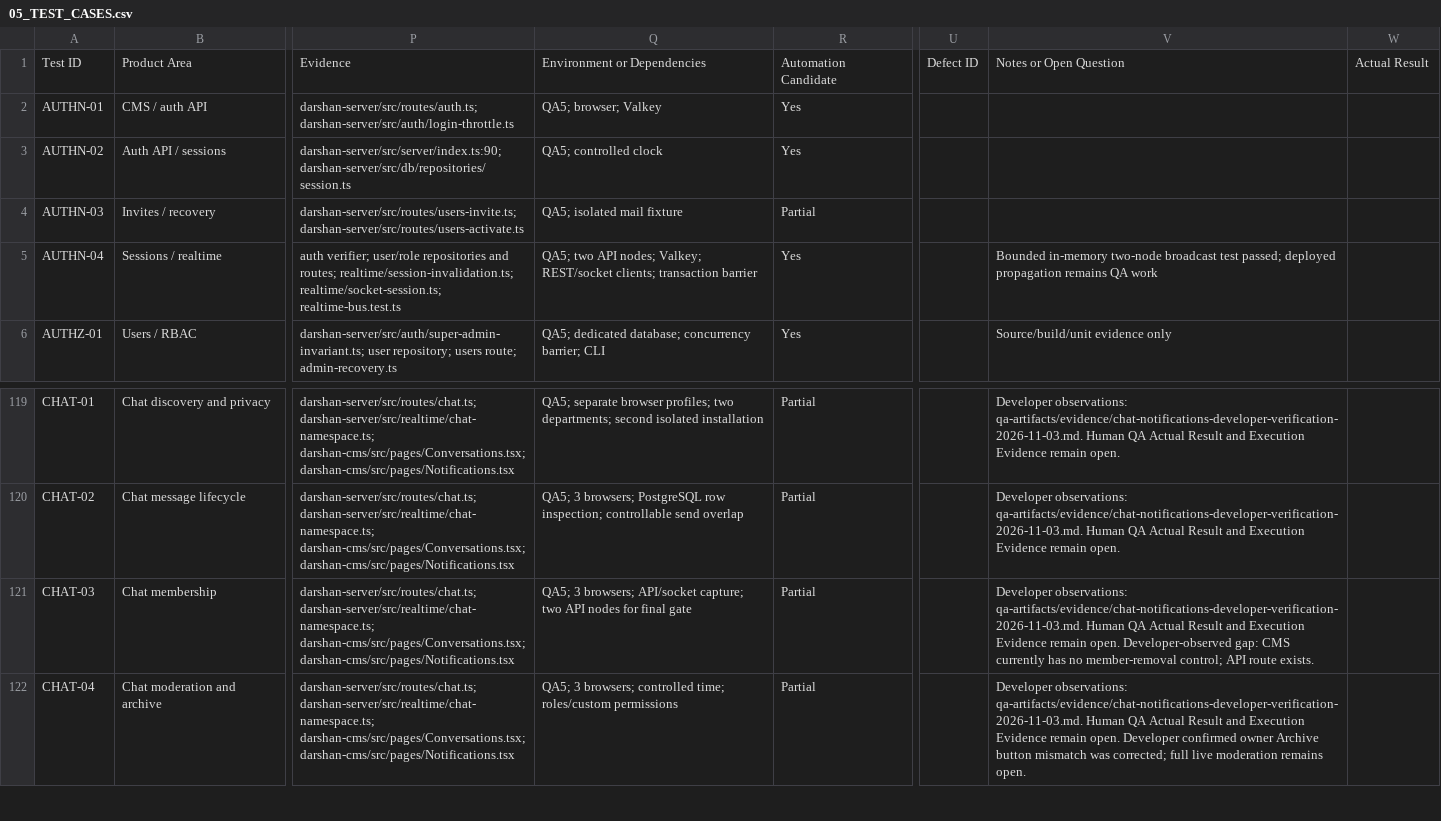
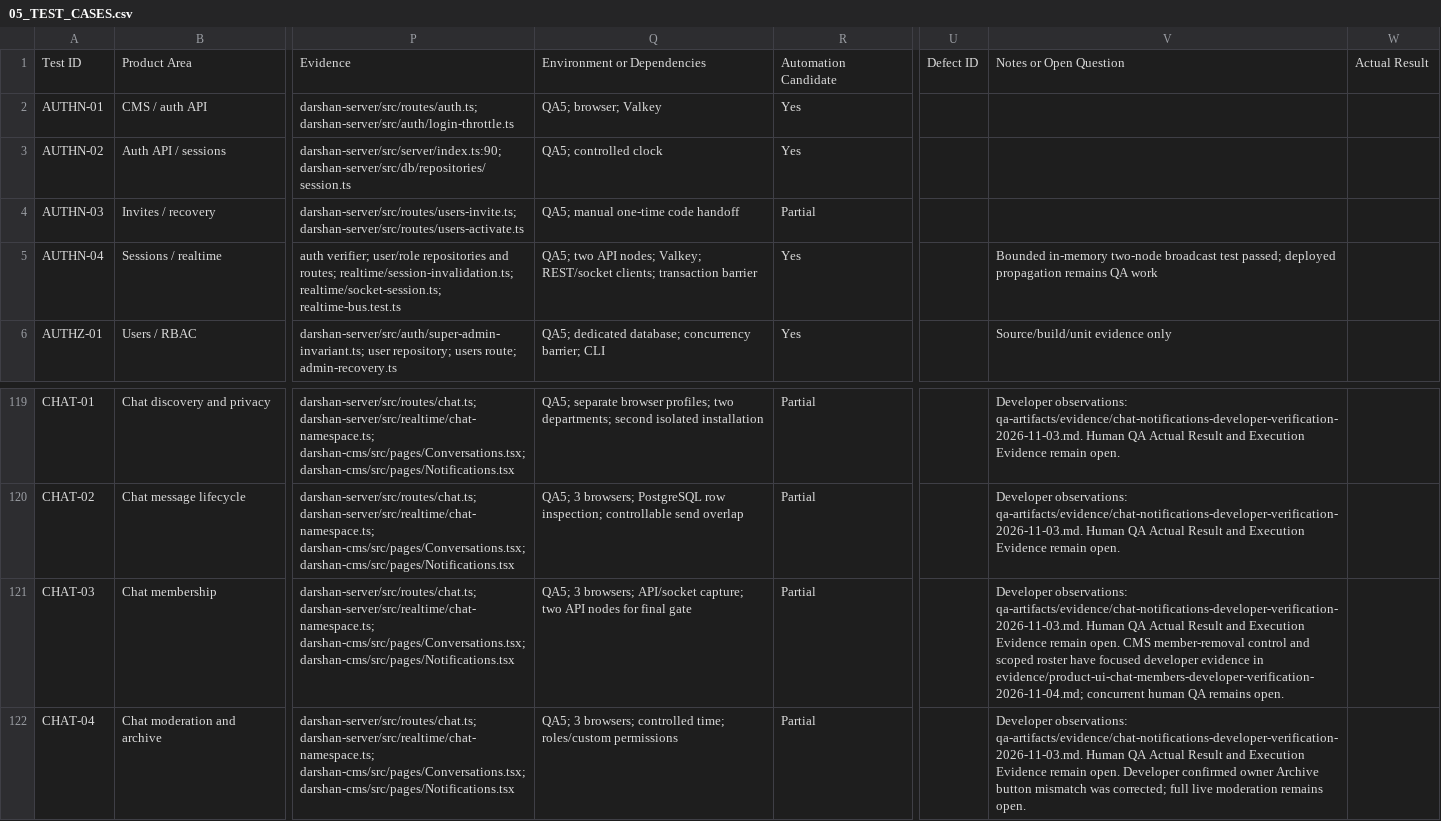
Before and after one commit to anuragkmr45/DARSHAN-SIGNAGE, a CSV file: qa-artifacts/05_TEST_CASES.csv, drawn as a sheet; only a part is shown, gaps mark what is left out; the diff names each change by its address in the sheet, - before the commit and + after, or states it on an @@ line.

Commit message:
feat(chat): manage closed-group members from CMS
Expose a scoped member roster and confirmed removal flow, align chat admin roles, and block misleading removal for owners, system members, open forums, and site-wide managers. Add route/browser coverage and QA handoff evidence.

```diff
--- a/qa-artifacts/05_TEST_CASES.csv
+++ b/qa-artifacts/05_TEST_CASES.csv
-Q4: QA5; isolated mail fixture
+Q4: QA5; manual one-time code handoff
-V121: …remain open. Developer-observed gap: CMS currently has no member-removal control; API route exists.
+V121: …remain open. CMS member-removal control and scoped roster have focused developer evidence in evidence/product-ui-chat-members-developer-verification-2026-11-04.md; concurrent human QA remains open.
```
Also changed, not shown: qa-artifacts/06_TRACEABILITY_MATRIX.csv, 21 other files.
